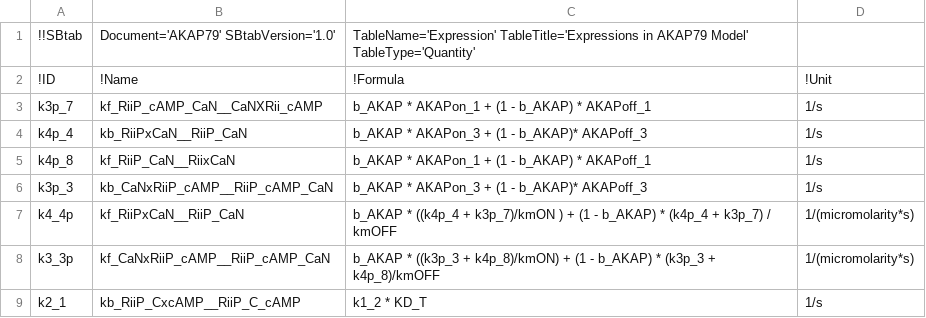
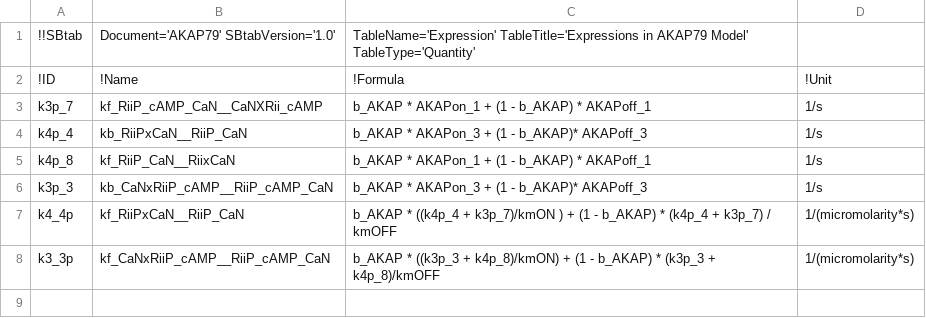
Before and after one commit to icpm-kth/AKAP79, a TSV file: Expression.tsv, drawn as a sheet; the diff names each change by its address in the sheet, - before the commit and + after, or states it on an @@ line.

Commit message:
Parameter table with satisfied Wegscheider conditions

```diff
--- a/Expression.tsv
+++ b/Expression.tsv
-row 9: k2_1 | kb_RiiP_CxcAMP__RiiP_C_cAMP | k1_2 * KD_T | 1/s
```
Also changed, not shown: Parameter.tsv.
